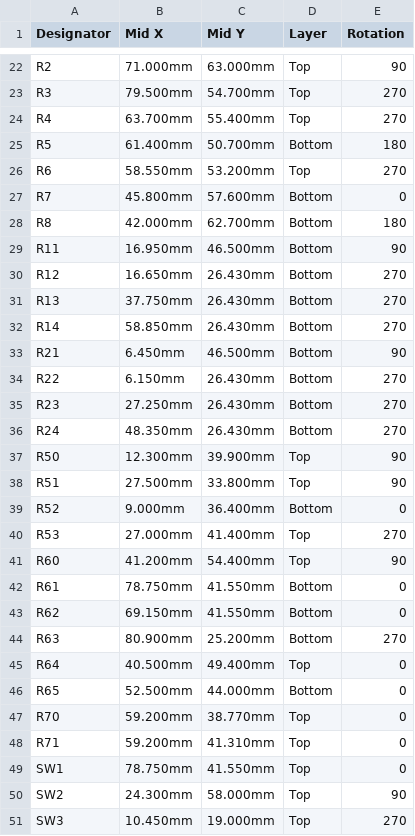
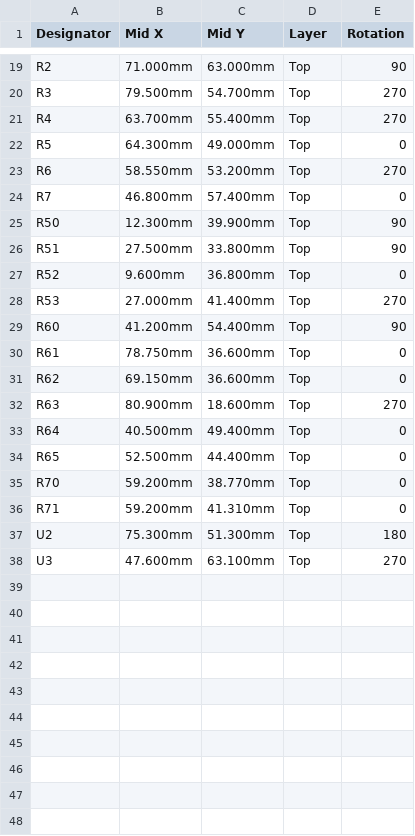
Before and after one commit to w0ts/jank, a CSV file: hardware/pcb/fab/cpl.csv, drawn as a sheet; only a part is shown, gaps mark what is left out; the shorter side is filled out with more unchanged rows; the diff covers the shown part only.

```diff
--- a/hardware/pcb/fab/cpl.csv
+++ b/hardware/pcb/fab/cpl.csv
@@ -24,28 +21,16 @@ R3,79.500mm,54.700mm,Top,270
 R4,63.700mm,55.400mm,Top,270
-R5,61.400mm,50.700mm,Bottom,180
+R5,64.300mm,49.000mm,Top,0
 R6,58.550mm,53.200mm,Top,270
-R7,45.800mm,57.600mm,Bottom,0
-R8,42.000mm,62.700mm,Bottom,180
-R11,16.950mm,46.500mm,Bottom,90
-R12,16.650mm,26.430mm,Bottom,270
-R13,37.750mm,26.430mm,Bottom,270
-R14,58.850mm,26.430mm,Bottom,270
-R21,6.450mm,46.500mm,Bottom,90
-R22,6.150mm,26.430mm,Bottom,270
-R23,27.250mm,26.430mm,Bottom,270
-R24,48.350mm,26.430mm,Bottom,270
+R7,46.800mm,57.400mm,Top,0
 R50,12.300mm,39.900mm,Top,90
 R51,27.500mm,33.800mm,Top,90
-R52,9.000mm,36.400mm,Bottom,0
+R52,9.600mm,36.800mm,Top,0
 R53,27.000mm,41.400mm,Top,270
 R60,41.200mm,54.400mm,Top,90
-R61,78.750mm,41.550mm,Bottom,0
-R62,69.150mm,41.550mm,Bottom,0
-R63,80.900mm,25.200mm,Bottom,270
+R61,78.750mm,36.600mm,Top,0
+R62,69.150mm,36.600mm,Top,0
+R63,80.900mm,18.600mm,Top,270
 R64,40.500mm,49.400mm,Top,0
-R65,52.500mm,44.000mm,Bottom,0
+R65,52.500mm,44.400mm,Top,0
 R70,59.200mm,38.770mm,Top,0
 R71,59.200mm,41.310mm,Top,0
-SW1,78.750mm,41.550mm,Top,0
-SW2,24.300mm,58.000mm,Top,90
-SW3,10.450mm,19.000mm,Top,270
```
Also changed, not shown: 10 removed rows and 10 edited cells elsewhere in this file, hardware/pcb/fab/bom.csv, 16 other files.
